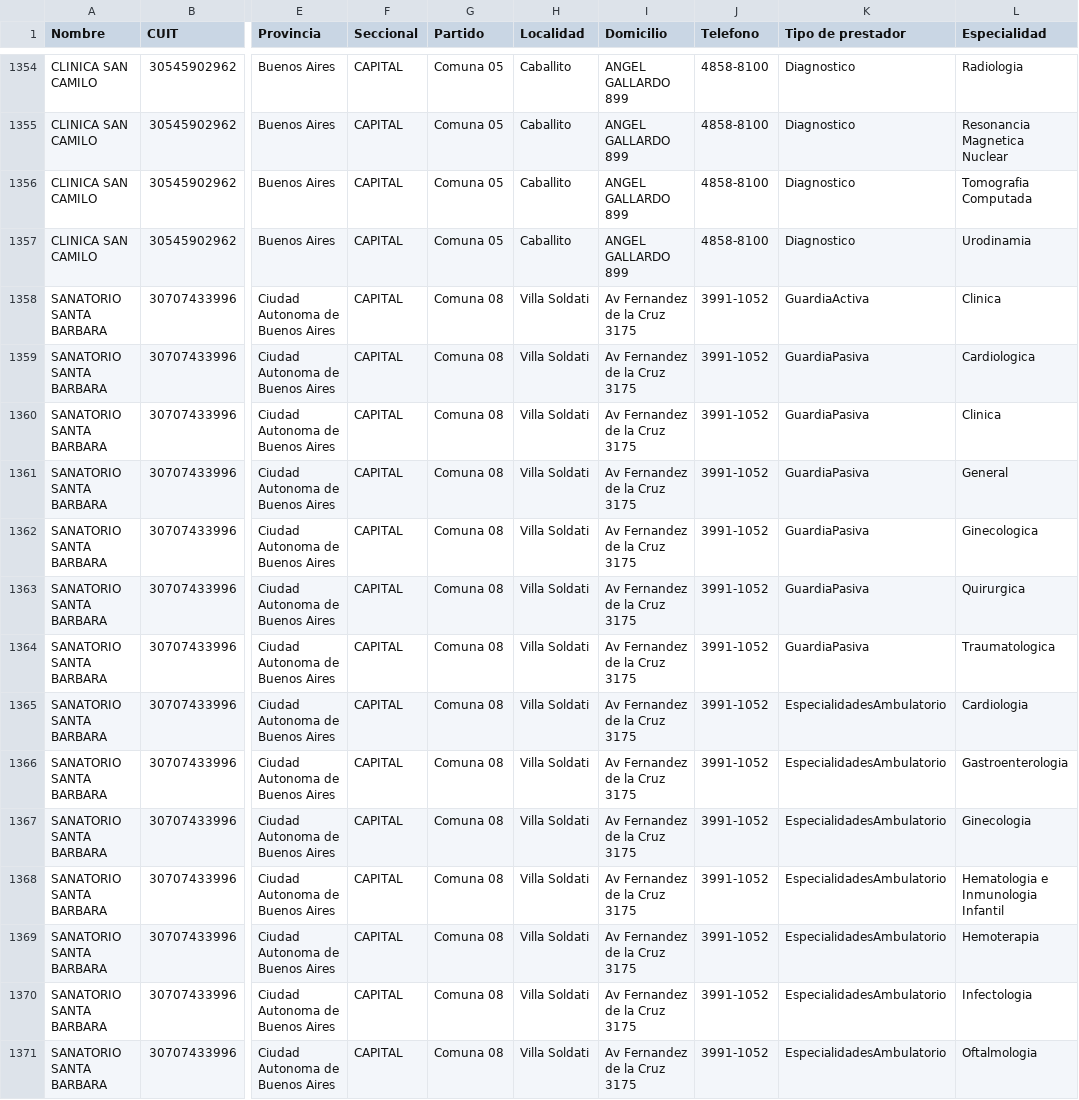
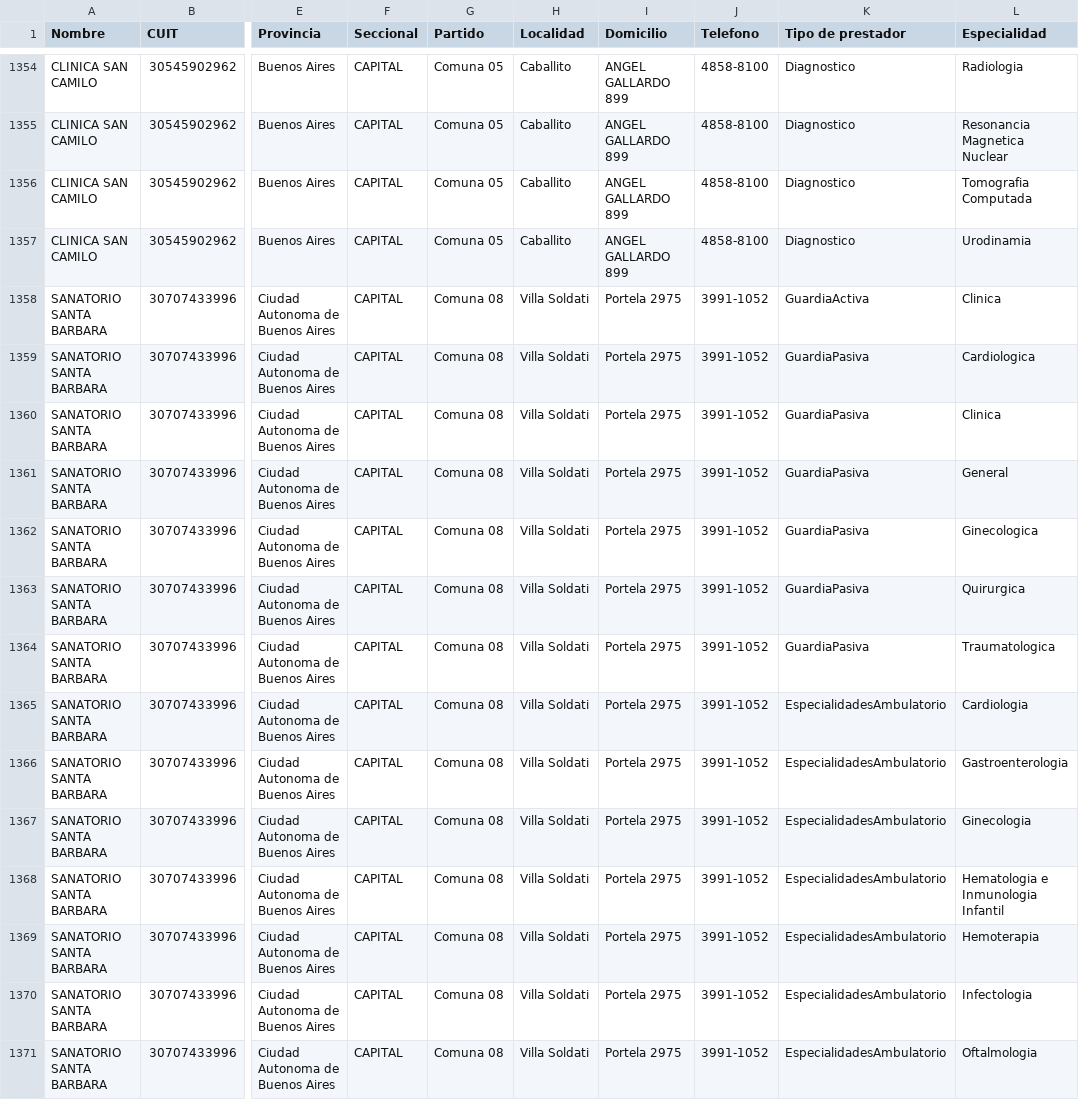
Before and after one commit to bqchi/index, a CSV file: Data.csv, drawn as a sheet; only a part is shown, gaps mark what is left out; the diff covers the shown part only; the diff names each change by its address in the sheet, - before the commit and + after, or states it on an @@ line.

Commit message:
Update Data.csv

```diff
--- a/Data.csv
+++ b/Data.csv
-I1358:I1371 (Domicilio): Av Fernandez de la Cruz 3175
+I1358:I1371 (Domicilio): Portela 2975
```
Also changed, not shown: 52 edited cells elsewhere in this file.
